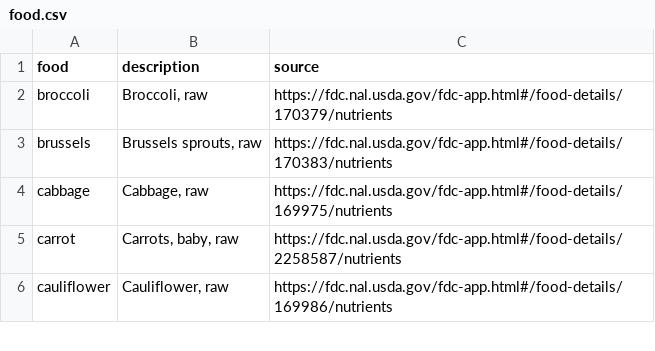
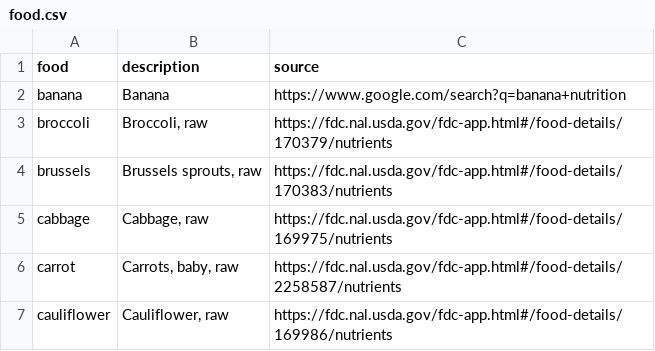
Before and after one commit to jeffs/rust-kart, a CSV file: kcal/src/food.csv, drawn as a sheet; only a part is shown.

Commit message:
Add banana to diet

```diff
--- a/kcal/src/food.csv
+++ b/kcal/src/food.csv
@@ -1,2 +1,3 @@
 food,description,source
+banana,"Banana",https://www.google.com/search?q=banana+nutrition
 broccoli,"Broccoli, raw",https://fdc.nal.usda.gov/fdc-app.html#/food-details/170379/nutrients
```
Also changed, not shown: 2 other files.
